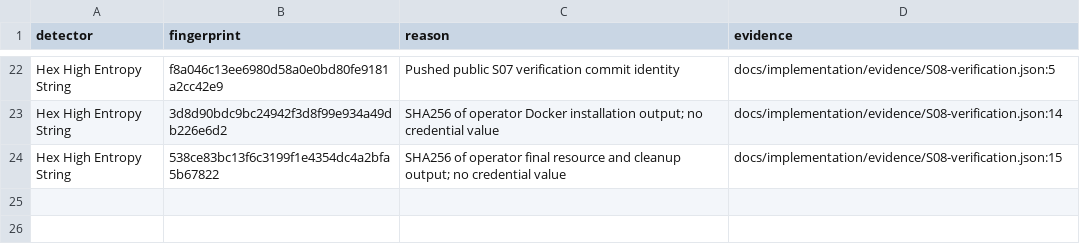
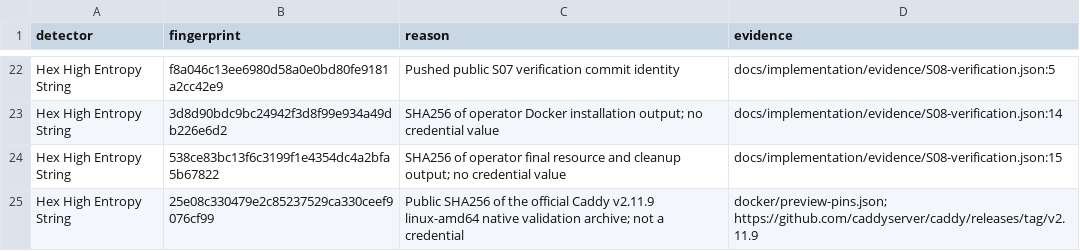
Before and after one commit to vtsakan/accounting_platform, a CSV file: docs/security/secret_scan_allowlist.csv, drawn as a sheet; only a part is shown, gaps mark what is left out; the diff names each change by its address in the sheet, - before the commit and + after, or states it on an @@ line.

```diff
--- a/docs/security/secret_scan_allowlist.csv
+++ b/docs/security/secret_scan_allowlist.csv
+row 25: Hex High Entropy String | 25e08c330479e2c85237529ca330ceef9076cf99 | Public SHA256 of the official Caddy v2.11.9 linux-amd64 native validation archive; not a credential | docker/preview-pins.json; https://github.com/caddyserver/caddy/releases/tag/v2.11.9
```
Also changed, not shown: docs/implementation/steps.csv, docs/implementation/traceability.csv, 16 other files.
